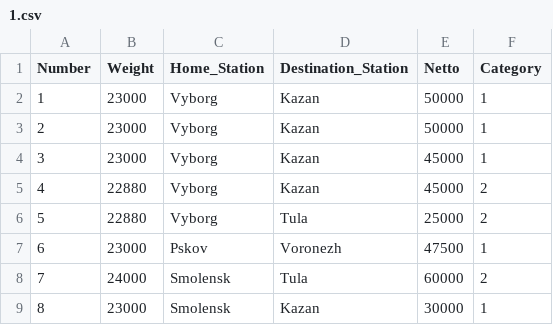
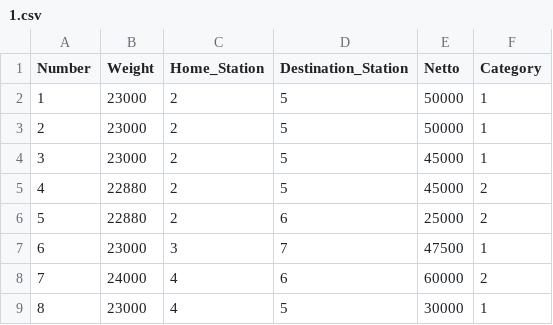
Before and after one commit to alexarlord-boop/union-station, a CSV file: CSV/1.csv, drawn as a sheet.

Commit message:
Update 1.csv

```diff
--- a/CSV/1.csv
+++ b/CSV/1.csv
@@ -1,9 +1,9 @@
 Number,Weight,Home_Station,Destination_Station,Netto,Category
-1,23000,Vyborg,Kazan,50000,1
-2,23000,Vyborg,Kazan,50000,1
-3,23000,Vyborg,Kazan,45000,1
-4,22880,Vyborg,Kazan,45000,2
-5,22880,Vyborg,Tula,25000,2
-6,23000,Pskov,Voronezh,47500,1
-7,24000,Smolensk,Tula,60000,2
-8,23000,Smolensk,Kazan,30000,1
+1,23000,2,5,50000,1
+2,23000,2,5,50000,1
+3,23000,2,5,45000,1
+4,22880,2,5,45000,2
+5,22880,2,6,25000,2
+6,23000,3,7,47500,1
+7,24000,4,6,60000,2
+8,23000,4,5,30000,1
```
